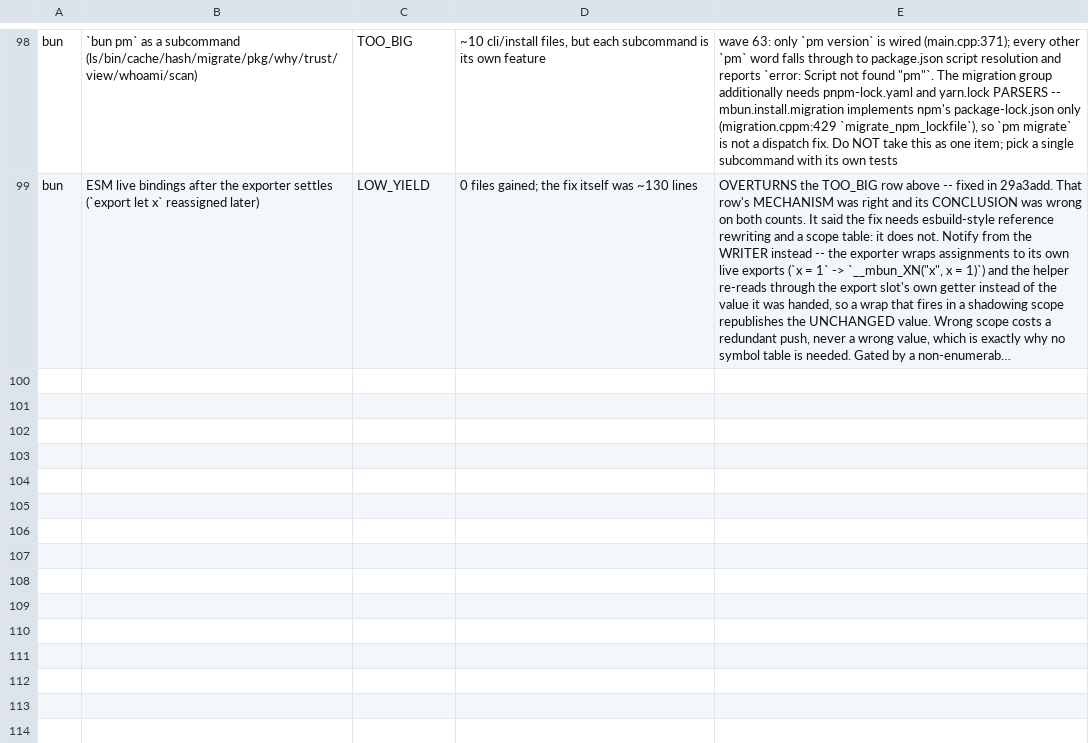
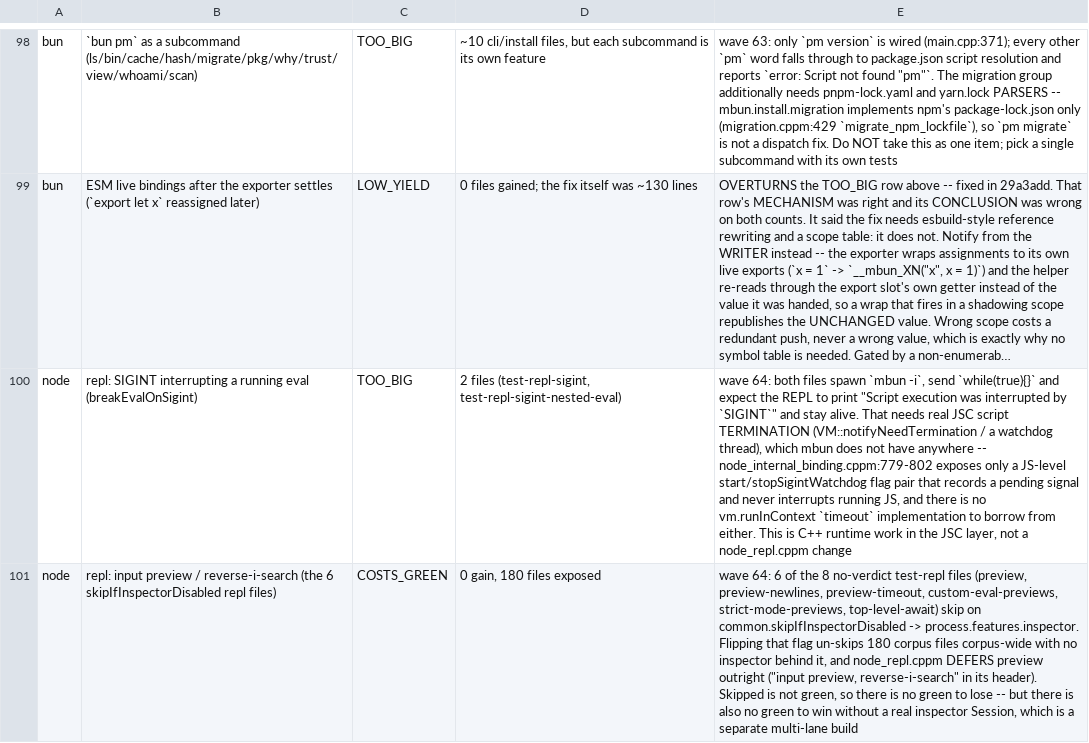
Before and after one commit to Sunrisepeak/mbun, a TSV file: tools/integration/struck.tsv, drawn as a sheet; only a part is shown, gaps mark what is left out; long unchanged cells end in …; the diff names each change by its address in the sheet, - before the commit and + after, or states it on an @@ line.

```diff
--- a/tools/integration/struck.tsv
+++ b/tools/integration/struck.tsv
+row 100: node | repl: SIGINT interrupting a running eval (breakEvalOnSigint) | TOO_BIG | 2 files (test-repl-sigint, test-repl-sigint-nested-eval) | wave 64: both files spawn `mbun -i`, send `while(true){}` and expect the REPL to print "Script execution was interrupted by `SIGINT`" and stay alive. That needs real JSC script TERMINATION (VM::notifyNeedTermination / a watchdog thread), which mbun does not have anywhere -- node_internal_binding.cppm:779-802 exposes only a JS-level start/stopSigintWatchdog flag pair that records a pending signal and never interrupts running JS, and there is no vm.runInContext `timeout` implementation to borrow from either. This is C++ runtime work in the JSC layer, not a node_repl.cppm change
+row 101: node | repl: input preview / reverse-i-search (the 6 skipIfInspectorDisabled repl files) | COSTS_GREEN | 0 gain, 180 files exposed | wave 64: 6 of the 8 no-verdict test-repl files (preview, preview-newlines, preview-timeout, custom-eval-previews, strict-mode-previews, top-level-await) skip on common.skipIfInspectorDisabled -> process.features.inspector. Flipping that flag un-skips 180 corpus files corpus-wide with no inspector behind it, and node_repl.cppm DEFERS preview outright ("input preview, reverse-i-search" in its header). Skipped is not green, so there is no green to lose -- but there is also no green to win without a real inspector Session, which is a separate multi-lane build
```
Also changed, not shown: 3 other files.
